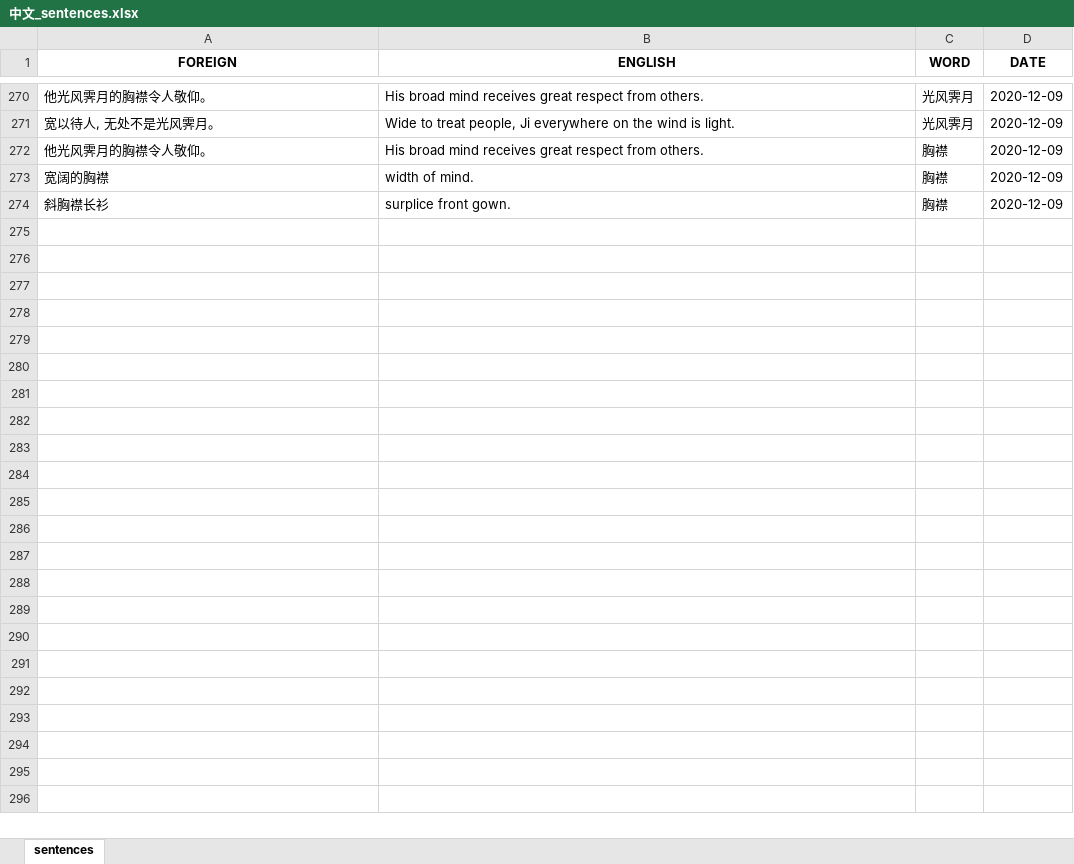
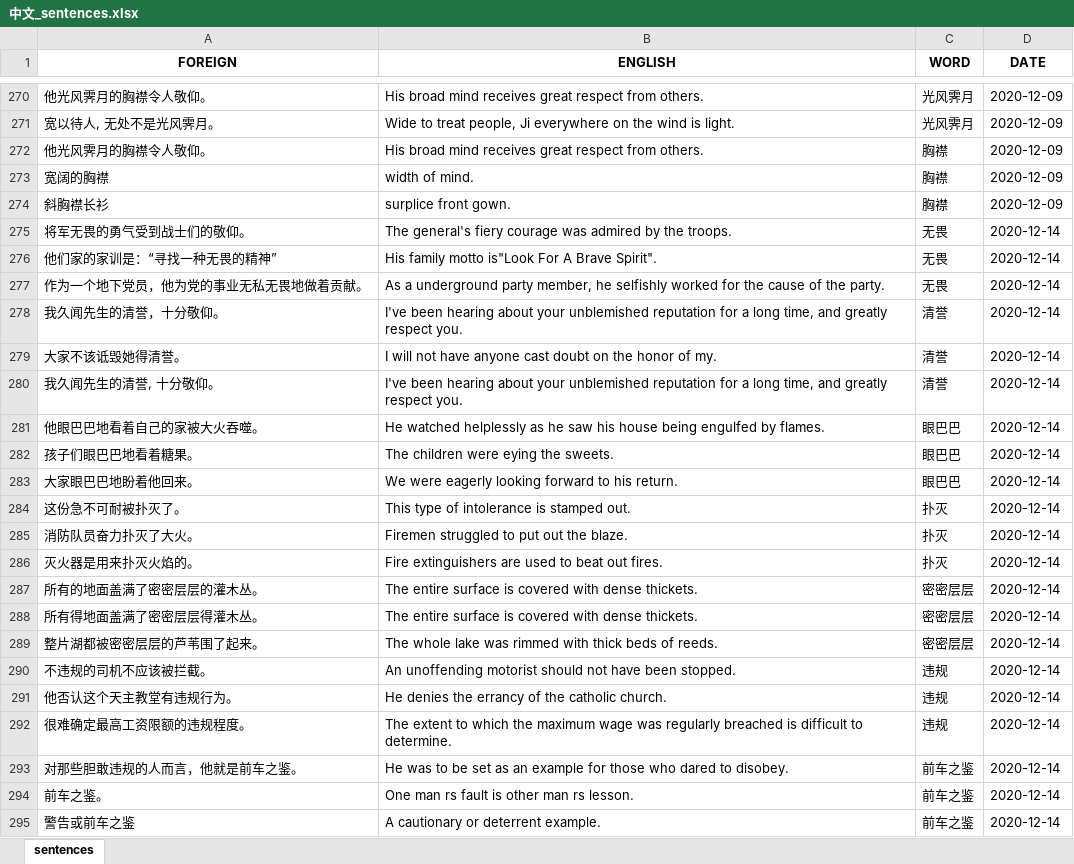
Before and after one commit to mikitz/anki-card-importer, an Excel workbook: Databases/中文_sentences.xlsx, sheet sentences, drawn as a sheet; only a part is shown, gaps mark what is left out; values as stored, in another font and other column widths than the file's, no borders; the diff names each change by its address in the sheet, - before the commit and + after, or states it on an @@ line.

```diff
--- a/Databases/中文_sentences.xlsx (sheet sentences)
+++ b/Databases/中文_sentences.xlsx (sheet sentences)
+row 275: 将军无畏的勇气受到战士们的敬仰。 | The general's fiery courage was admired by the troops. | 无畏 | 2020-12-14
+row 276: 他们家的家训是：“寻找一种无畏的精神” | His family motto is"Look For A Brave Spirit". | 无畏 | 2020-12-14
+row 277: 作为一个地下党员，他为党的事业无私无畏地做着贡献。 | As a underground party member, he selfishly worked for the cause of the party. | 无畏 | 2020-12-14
+row 278: 我久闻先生的清誉，十分敬仰。 | I've been hearing about your unblemished reputation for a long time, and greatly respect you. | 清誉 | 2020-12-14
+row 279: 大家不该诋毁她得清誉。 | I will not have anyone cast doubt on the honor of my. | 清誉 | 2020-12-14
+row 280: 我久闻先生的清誉, 十分敬仰。 | I've been hearing about your unblemished reputation for a long time, and greatly respect you. | 清誉 | 2020-12-14
+row 281: 他眼巴巴地看着自己的家被大火吞噬。 | He watched helplessly as he saw his house being engulfed by flames. | 眼巴巴 | 2020-12-14
+row 282: 孩子们眼巴巴地看着糖果。 | The children were eying the sweets. | 眼巴巴 | 2020-12-14
+row 283: 大家眼巴巴地盼着他回来。 | We were eagerly looking forward to his return. | 眼巴巴 | 2020-12-14
+row 284: 这份急不可耐被扑灭了。 | This type of intolerance is stamped out. | 扑灭 | 2020-12-14
+row 285: 消防队员奋力扑灭了大火。 | Firemen struggled to put out the blaze. | 扑灭 | 2020-12-14
+row 286: 灭火器是用来扑灭火焰的。 | Fire extinguishers are used to beat out fires. | 扑灭 | 2020-12-14
+row 287: 所有的地面盖满了密密层层的灌木丛。 | The entire surface is covered with dense thickets. | 密密层层 | 2020-12-14
+row 288: 所有得地面盖满了密密层层得灌木丛。 | The entire surface is covered with dense thickets. | 密密层层 | 2020-12-14
+row 289: 整片湖都被密密层层的芦苇围了起来。 | The whole lake was rimmed with thick beds of reeds. | 密密层层 | 2020-12-14
+row 290: 不违规的司机不应该被拦截。 | An unoffending motorist should not have been stopped. | 违规 | 2020-12-14
+row 291: 他否认这个天主教堂有违规行为。 | He denies the errancy of the catholic church. | 违规 | 2020-12-14
+row 292: 很难确定最高工资限额的违规程度。 | The extent to which the maximum wage was regularly breached is difficult to determine. | 违规 | 2020-12-14
+row 293: 对那些胆敢违规的人而言，他就是前车之鉴。 | He was to be set as an example for those who dared to disobey. | 前车之鉴 | 2020-12-14
+row 294: 前车之鉴。 | One man rs fault is other man rs lesson. | 前车之鉴 | 2020-12-14
+row 295: 警告或前车之鉴 | A cautionary or deterrent example. | 前车之鉴 | 2020-12-14
```
Also changed, not shown: Databases/中文_words.xlsx, Databases/한국어_sentences.xlsx, 4 other files.
